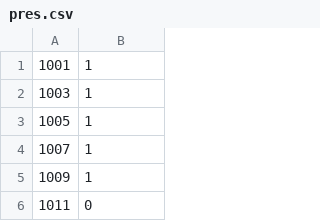
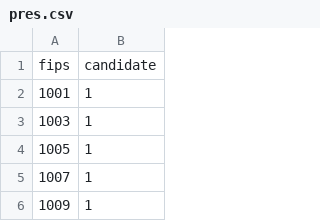
Before and after one commit to tlplayer/CS425-Final-Project, a CSV file: feature_data/pres.csv, drawn as a sheet; only a part is shown; the shorter side is filled out with more unchanged rows.

Commit message:
fix: Add headers to presidential data (1=trump,0=clinton)

```diff
--- a/feature_data/pres.csv
+++ b/feature_data/pres.csv
@@ -1 +1,2 @@
+fips,candidate
 1001,1
```
